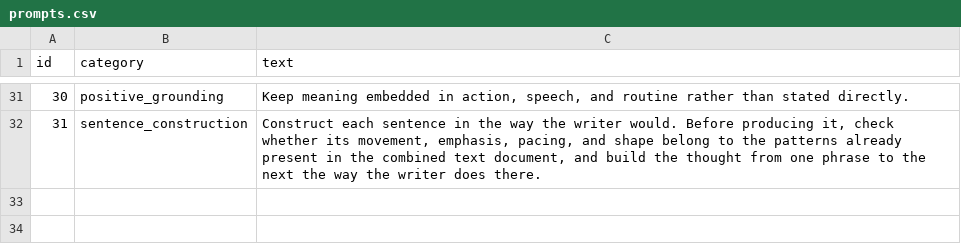
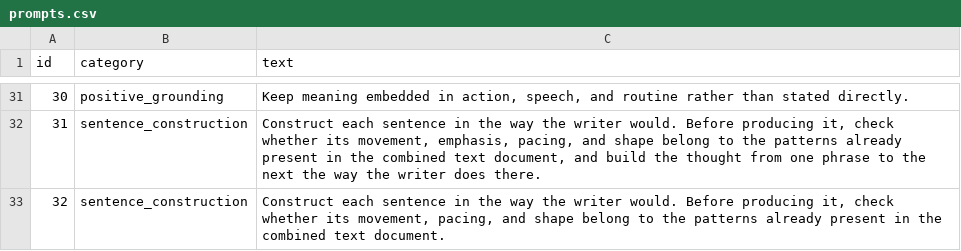
Before and after one commit to wdemilly/benchmark2, a CSV file: prompts.csv, drawn as a sheet; only a part is shown, gaps mark what is left out.

Commit message:
Add files via upload

```diff
--- a/prompts.csv
+++ b/prompts.csv
@@ -32 +32,2 @@ id,category,text
 31,sentence_construction,"Construct each sentence in the way the writer would. Before producing it, check whether its movement, emphasis, pacing, and shape belong to the patterns already present in the combined text document, and build the thought from one phrase to the next the way the writer does there."
+32,sentence_construction,"Construct each sentence in the way the writer would. Before producing it, check whether its movement, pacing, and shape belong to the patterns already present in the combined text document."
```
